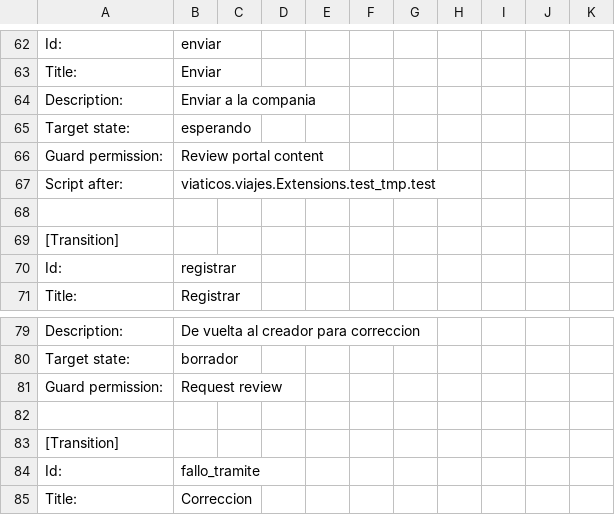
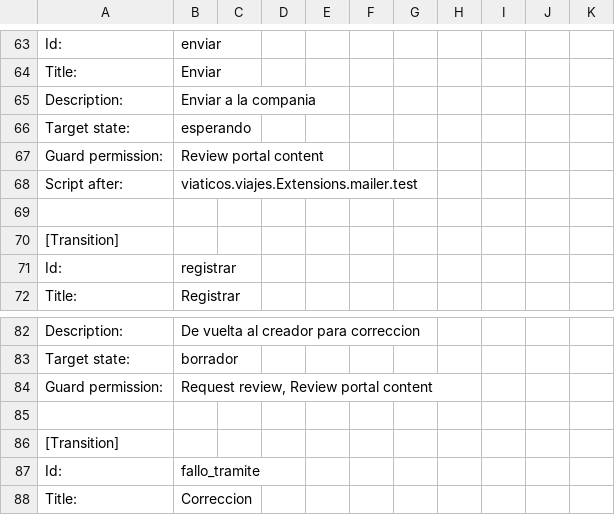
Before and after one commit to cfe-calificados/viaticos.viajesOG, a CSV file: src/viaticos/viajes/profiles/default/workflow_csv/viaje_workflow.csv, drawn as a sheet; only a part is shown, gaps mark what is left out; the diff covers the shown part only.

Commit message:
Workflow complete Problems with permissions of extra fields of viaje

```diff
--- a/src/viaticos/viajes/profiles/default/workflow_csv/viaje_workflow.csv
+++ b/src/viaticos/viajes/profiles/default/workflow_csv/viaje_workflow.csv
@@ -66,3 +67,3 @@ Target state:,esperando
 Guard permission:,Review portal content
-Script after:,viaticos.viajes.Extensions.test_tmp.test
+Script after:,viaticos.viajes.Extensions.mailer.test
 
@@ -80,3 +83,3 @@ Description:,De vuelta al creador para correccion
 Target state:,borrador
-Guard permission:,Request review
+Guard permission:,"Request review, Review portal content"
 
```
Also changed, not shown: 3 added rows and 30 edited cells elsewhere in this file, 7 other files.
